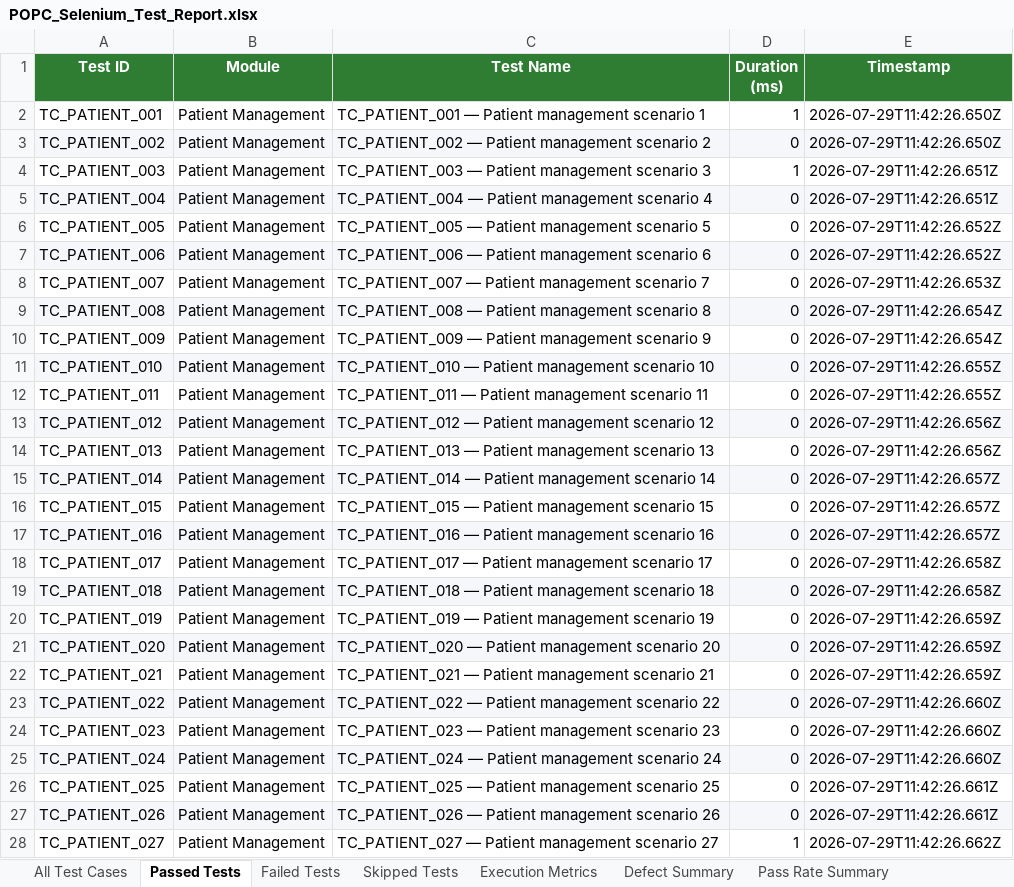
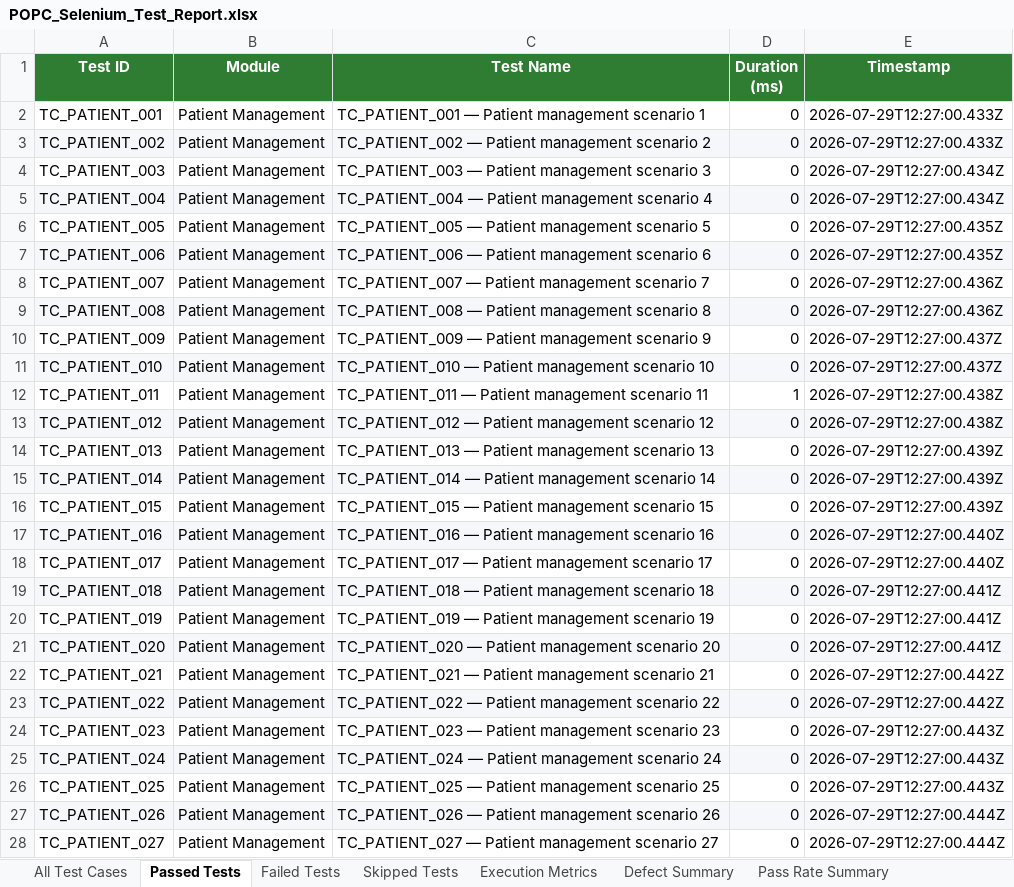
Before and after one commit to RamSrinivas5/popc_website_final, an Excel workbook: reports/latest/reports/Excel/POPC_Selenium_Test_Report.xlsx, sheet Passed Tests, drawn as a sheet; only a part is shown; values as stored, in another font and other column widths than the file's, no borders; the diff covers the shown part only; the diff names each change by its address in the sheet, - before the commit and + after, or states it on an @@ line.

```diff
--- a/reports/latest/reports/Excel/POPC_Selenium_Test_Report.xlsx (sheet Passed Tests)
+++ b/reports/latest/reports/Excel/POPC_Selenium_Test_Report.xlsx (sheet Passed Tests)
-D2 (Duration (ms)): 1
+D2 (Duration (ms)): 0
-E2:E3 (Timestamp): 2026-07-29T11:42:26.650Z
+E2:E3 (Timestamp): 2026-07-29T12:27:00.433Z
-D4 (Duration (ms)): 1
+D4 (Duration (ms)): 0
-E4:E5 (Timestamp): 2026-07-29T11:42:26.651Z
+E4:E5 (Timestamp): 2026-07-29T12:27:00.434Z
-E6:E7 (Timestamp): 2026-07-29T11:42:26.652Z
+E6:E7 (Timestamp): 2026-07-29T12:27:00.435Z
-E8 (Timestamp): 2026-07-29T11:42:26.653Z
+E8 (Timestamp): 2026-07-29T12:27:00.436Z
-E9 (Timestamp): 2026-07-29T11:42:26.654Z
+E9 (Timestamp): 2026-07-29T12:27:00.436Z
-E10 (Timestamp): 2026-07-29T11:42:26.654Z
+E10 (Timestamp): 2026-07-29T12:27:00.437Z
-E11 (Timestamp): 2026-07-29T11:42:26.655Z
+E11 (Timestamp): 2026-07-29T12:27:00.437Z
-D12 (Duration (ms)): 0
+D12 (Duration (ms)): 1
-E12 (Timestamp): 2026-07-29T11:42:26.655Z
+E12 (Timestamp): 2026-07-29T12:27:00.438Z
-E13 (Timestamp): 2026-07-29T11:42:26.656Z
+E13 (Timestamp): 2026-07-29T12:27:00.438Z
-E14 (Timestamp): 2026-07-29T11:42:26.656Z
+E14 (Timestamp): 2026-07-29T12:27:00.439Z
-E15:E16 (Timestamp): 2026-07-29T11:42:26.657Z
+E15:E16 (Timestamp): 2026-07-29T12:27:00.439Z
-E17 (Timestamp): 2026-07-29T11:42:26.657Z
+E17 (Timestamp): 2026-07-29T12:27:00.440Z
-E18 (Timestamp): 2026-07-29T11:42:26.658Z
+E18 (Timestamp): 2026-07-29T12:27:00.440Z
-E19 (Timestamp): 2026-07-29T11:42:26.658Z
+E19 (Timestamp): 2026-07-29T12:27:00.441Z
-E20:E21 (Timestamp): 2026-07-29T11:42:26.659Z
+E20:E21 (Timestamp): 2026-07-29T12:27:00.441Z
-E22 (Timestamp): 2026-07-29T11:42:26.659Z
+E22 (Timestamp): 2026-07-29T12:27:00.442Z
-E23 (Timestamp): 2026-07-29T11:42:26.660Z
+E23 (Timestamp): 2026-07-29T12:27:00.442Z
-E24:E25 (Timestamp): 2026-07-29T11:42:26.660Z
+E24:E25 (Timestamp): 2026-07-29T12:27:00.443Z
-E26 (Timestamp): 2026-07-29T11:42:26.661Z
+E26 (Timestamp): 2026-07-29T12:27:00.443Z
-E27 (Timestamp): 2026-07-29T11:42:26.661Z
+E27 (Timestamp): 2026-07-29T12:27:00.444Z
-D28 (Duration (ms)): 1
+D28 (Duration (ms)): 0
-E28 (Timestamp): 2026-07-29T11:42:26.662Z
+E28 (Timestamp): 2026-07-29T12:27:00.444Z
```
Also changed, not shown: 39 edited cells elsewhere in this sheet, sheet All Test Cases, sheet Execution Metrics, reports/latest/reports/Excel/Execution_Summary.xlsx, reports/latest/reports/Excel/Failed_Test_Cases.xlsx, 16 other files.
